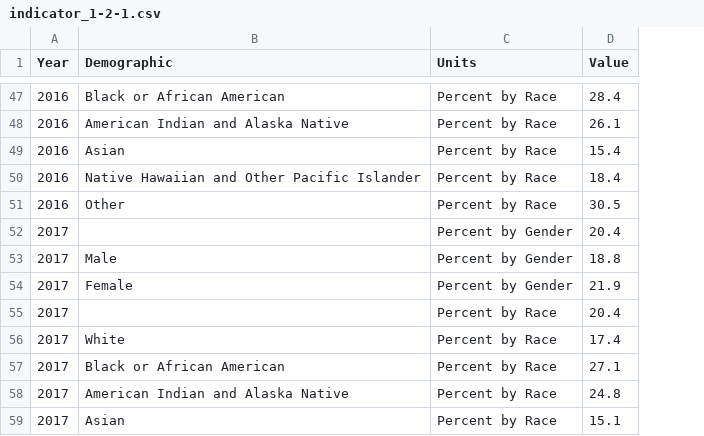
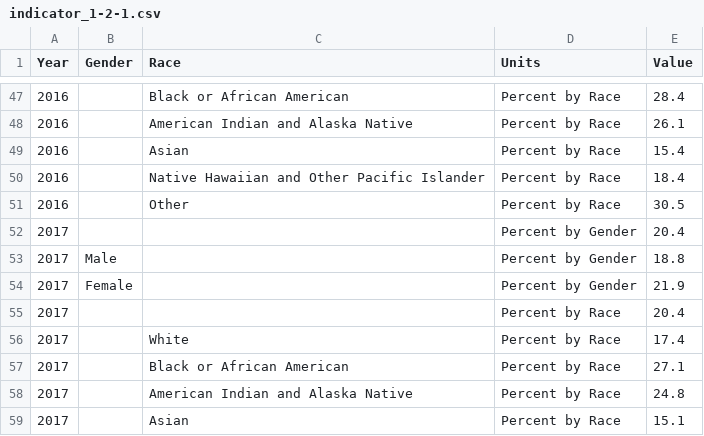
Before and after one commit to CityOfLosAngeles/open-sdg-data-starter, a CSV file: data/indicator_1-2-1.csv, drawn as a sheet; only a part is shown, gaps mark what is left out; addresses are those after the commit; the diff covers the shown part only; the diff names each change by its address in the sheet, - before the commit and + after, or states it on an @@ line.

```diff
--- a/data/indicator_1-2-1.csv
+++ b/data/indicator_1-2-1.csv
+column B (Gender), rows 53-54: Male | Female
-C1: Demographic
+C1: Race
-C53 (Race): Male
+C53 (Race): (empty)
-C54 (Race): Female
+C54 (Race): (empty)
```
Also changed, not shown: 11 edited cells elsewhere in this file.
